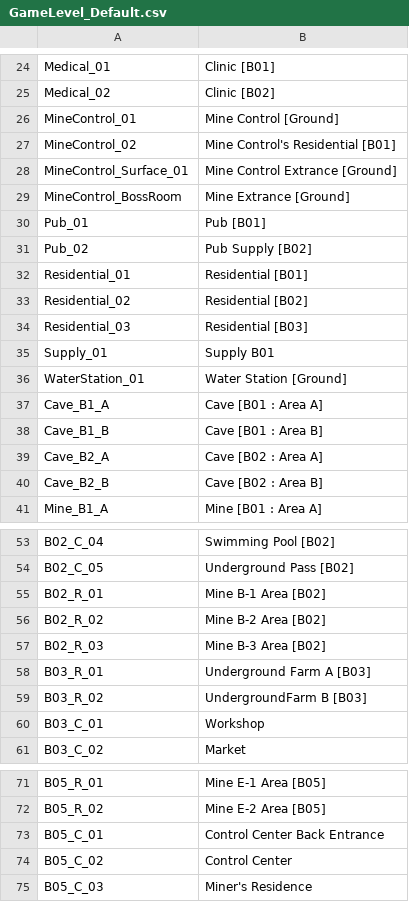
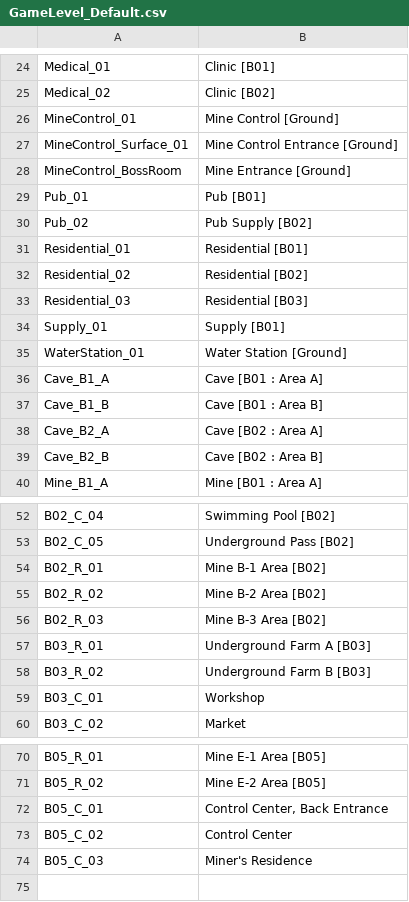
Before and after one commit to Pixellore/localization, a CSV file: GameLevel_Default.csv, drawn as a sheet; only a part is shown, gaps mark what is left out; removed rows and columns are numbered as before the commit, all else as after; the diff names each change by its address in the sheet, - before the commit and + after, or states it on an @@ line.

```diff
--- a/GameLevel_Default.csv
+++ b/GameLevel_Default.csv
-row 27: MineControl_02 | Mine Control's Residential [B01]
-B27: Mine Control Extrance [Ground]
+B27: Mine Control Entrance [Ground]
-B28: Mine Extrance [Ground]
+B28: Mine Entrance [Ground]
-B34: Supply B01
+B34: Supply [B01]
-B58: UndergroundFarm B [B03]
+B58: Underground Farm B [B03]
-B72: Control Center Back Entrance
+B72: Control Center, Back Entrance
```
Also changed, not shown: Dialogue_Default.csv, ItemTextAsset_001_Default.csv, 3 other files.
